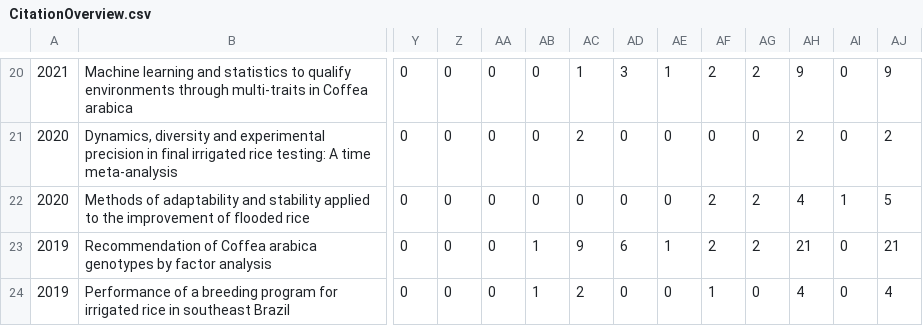
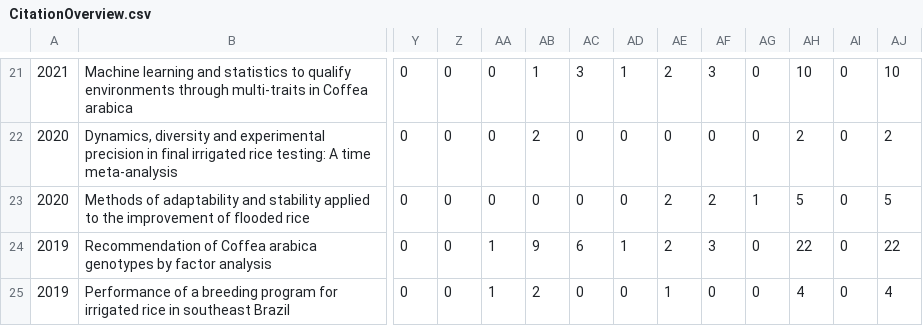
Before and after one commit to WevertonGomesCosta/WevertonGomesCosta.github.io, a CSV file: CitationOverview.csv, drawn as a sheet; only a part is shown, gaps mark what is left out; addresses are those after the commit; the diff covers the shown part only; the diff names each change by its address in the sheet, - before the commit and + after, or states it on an @@ line.

```diff
--- a/CitationOverview.csv
+++ b/CitationOverview.csv
-AB21: 0
+AB21: 1
-AC21: 1
+AC21: 3
-AD21: 3
+AD21: 1
-AE21: 1
+AE21: 2
-AF21: 2
+AF21: 3
-AG21: 2
+AG21: 0
-AH21: 9
+AH21: 10
-AJ21: 9
+AJ21: 10
-AB22: 0
+AB22: 2
-AC22: 2
+AC22: 0
-AE23: 0
+AE23: 2
-AG23: 2
+AG23: 1
-AH23: 4
+AH23: 5
-AI23: 1
+AI23: 0
-AA24:AA25: 0
+AA24:AA25: 1
-AB24: 1
+AB24: 9
-AC24: 9
+AC24: 6
-AD24: 6
+AD24: 1
-AE24: 1
+AE24: 2
-AF24: 2
+AF24: 3
-AG24: 2
+AG24: 0
-AH24: 21
+AH24: 22
-AJ24: 21
+AJ24: 22
-AB25: 1
+AB25: 2
-AC25: 2
+AC25: 0
-AE25: 0
+AE25: 1
-AF25: 1
+AF25: 0
```
Also changed, not shown: 2 added rows, 1 removed row and 59 edited cells elsewhere in this file, 1 other file.
